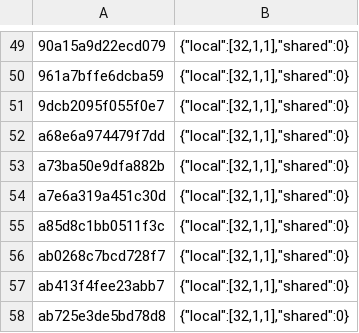
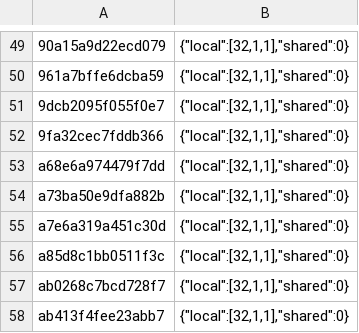
Before and after one commit to A2redweb/nx2android-android-port, a TSV file: nxnative/dm/games/01001F5010DFA000/shader_facts.tsv, drawn as a sheet; only a part is shown, gaps mark what is left out; the shorter side is filled out with more unchanged rows; the diff names each change by its address in the sheet, - before the commit and + after, or states it on an @@ line.

```diff
--- a/nxnative/dm/games/01001F5010DFA000/shader_facts.tsv
+++ b/nxnative/dm/games/01001F5010DFA000/shader_facts.tsv
+row 52: 9fa32cec7fddb366 | {"local":[32,1,1],"shared":0}
```
Also changed, not shown: nxnative/dm/games/01001F5010DFA000/shader_pairs.tsv, 1 other file.
